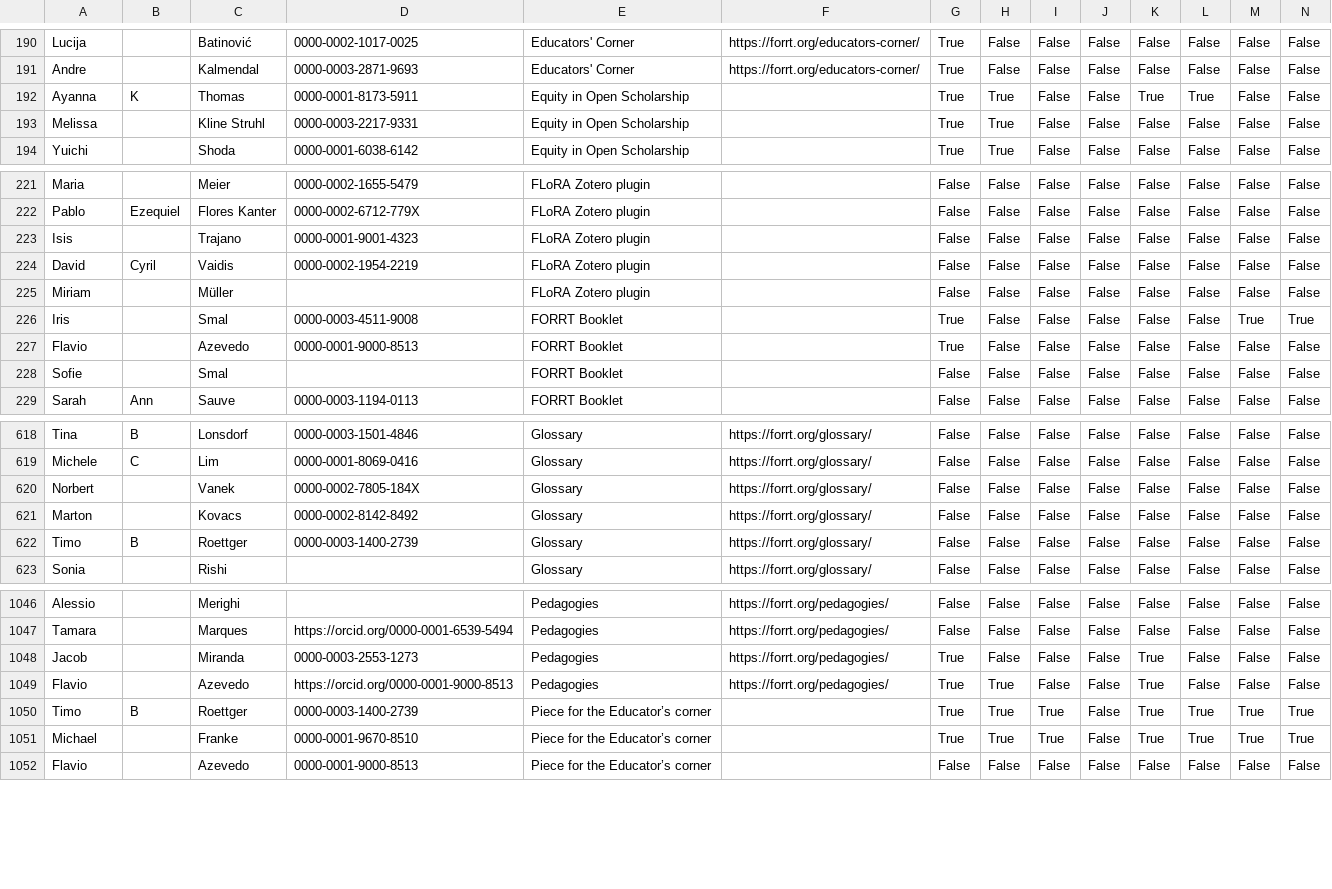
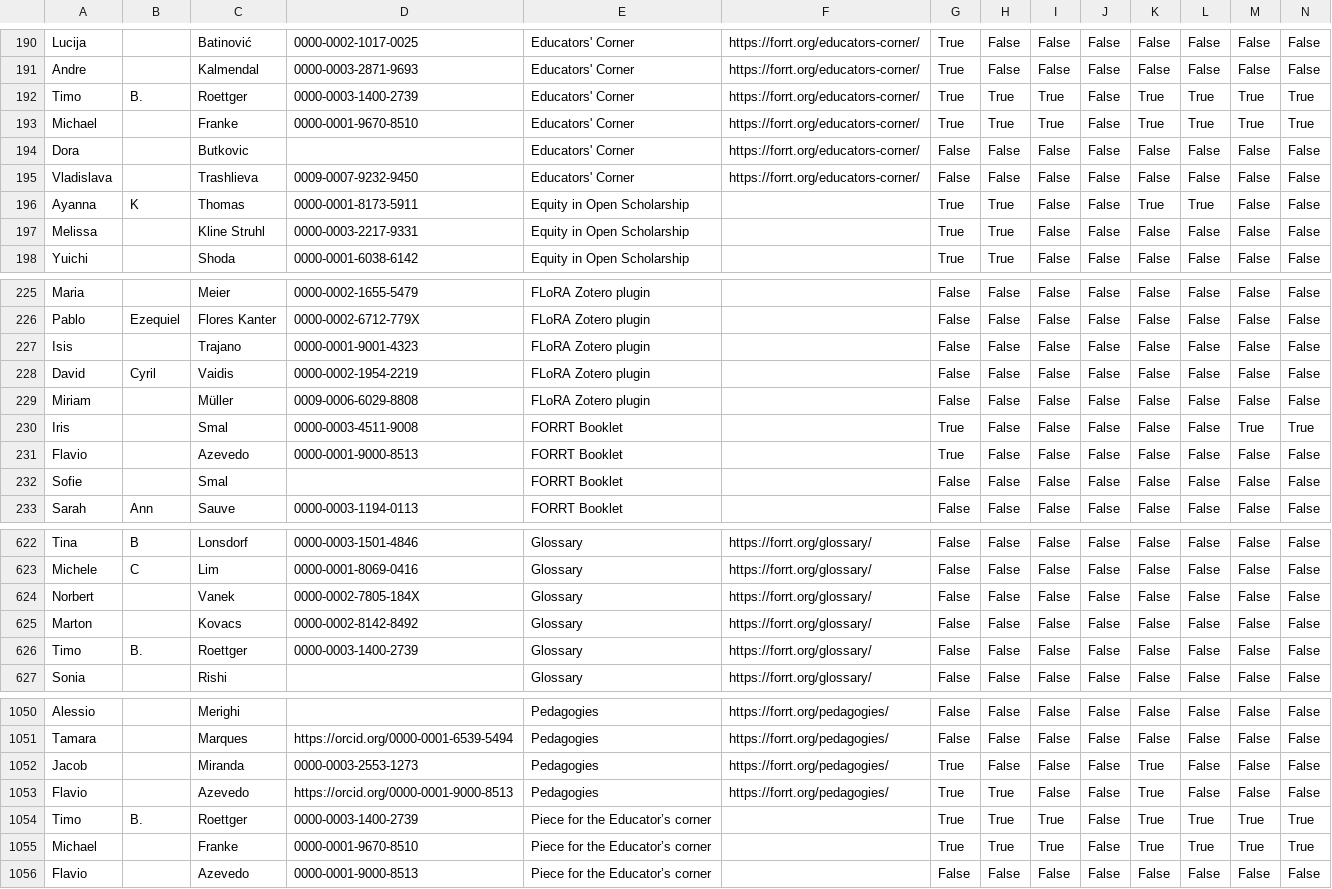
Before and after one commit to forrtproject/forrtproject.github.io, a CSV file: scripts/forrt_contribs/contributors_cache.csv, drawn as a sheet; only a part is shown, gaps mark what is left out; addresses are those after the commit; rows hold the shown columns only; the diff names each change by its address in the sheet, - before the commit and + after, or states it on an @@ line.

Commit message:
Update generated resources and data - 2026-03-19 00:11:35 UTC

```diff
--- a/scripts/forrt_contribs/contributors_cache.csv
+++ b/scripts/forrt_contribs/contributors_cache.csv
+row 192: Timo | B. | Roettger | 0000-0003-1400-2739 | Educators' Corner | https://forrt.org/educators-corner/ | True | True | True | False | True | True | True | True
+row 193: Michael |  | Franke | 0000-0001-9670-8510 | Educators' Corner | https://forrt.org/educators-corner/ | True | True | True | False | True | True | True | True
+row 194: Dora |  | Butkovic |  | Educators' Corner | https://forrt.org/educators-corner/ | False | False | False | False | False | False | False | False
+row 195: Vladislava |  | Trashlieva | 0009-0007-9232-9450 | Educators' Corner | https://forrt.org/educators-corner/ | False | False | False | False | False | False | False | False
-D229: (empty)
+D229: 0009-0006-6029-8808
-B626: B
+B626: B.
-B1054: B
+B1054: B.
```
Also changed, not shown: 3 other files.
